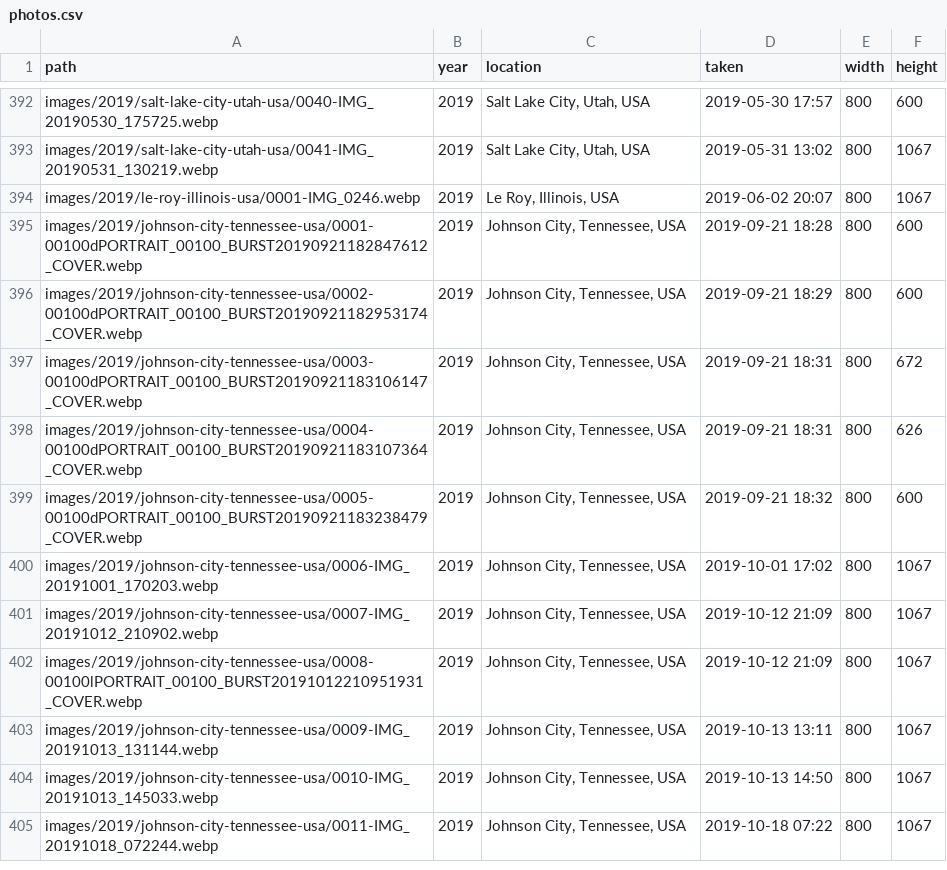
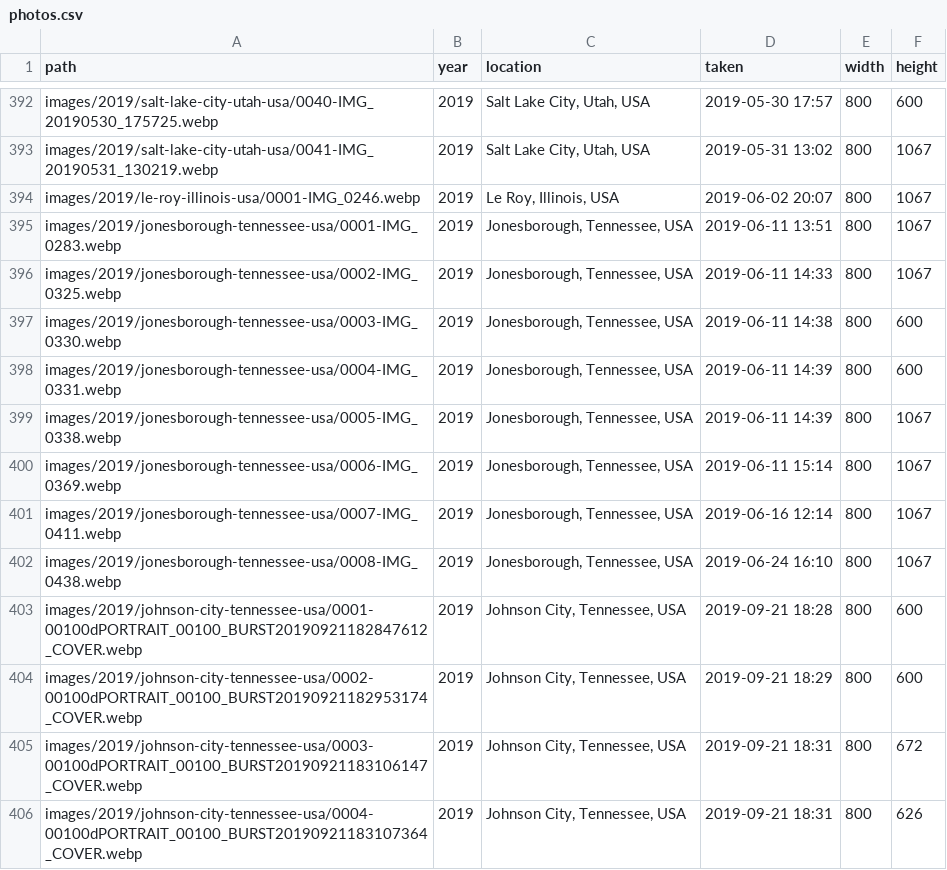
Before and after one commit to markandrewoliver/happybirthdaysarah, a CSV file: data/photos.csv, drawn as a sheet; only a part is shown, gaps mark what is left out; the shorter side is filled out with more unchanged rows.

```diff
--- a/data/photos.csv
+++ b/data/photos.csv
@@ -394,2 +394,10 @@ images/2019/salt-lake-city-utah-usa/0041-IMG_20190531_130219.webp,2019,"Salt Lak
 images/2019/le-roy-illinois-usa/0001-IMG_0246.webp,2019,"Le Roy, Illinois, USA",2019-06-02 20:07,800,1067
+images/2019/jonesborough-tennessee-usa/0001-IMG_0283.webp,2019,"Jonesborough, Tennessee, USA",2019-06-11 13:51,800,1067
+images/2019/jonesborough-tennessee-usa/0002-IMG_0325.webp,2019,"Jonesborough, Tennessee, USA",2019-06-11 14:33,800,1067
+images/2019/jonesborough-tennessee-usa/0003-IMG_0330.webp,2019,"Jonesborough, Tennessee, USA",2019-06-11 14:38,800,600
+images/2019/jonesborough-tennessee-usa/0004-IMG_0331.webp,2019,"Jonesborough, Tennessee, USA",2019-06-11 14:39,800,600
+images/2019/jonesborough-tennessee-usa/0005-IMG_0338.webp,2019,"Jonesborough, Tennessee, USA",2019-06-11 14:39,800,1067
+images/2019/jonesborough-tennessee-usa/0006-IMG_0369.webp,2019,"Jonesborough, Tennessee, USA",2019-06-11 15:14,800,1067
+images/2019/jonesborough-tennessee-usa/0007-IMG_0411.webp,2019,"Jonesborough, Tennessee, USA",2019-06-16 12:14,800,1067
+images/2019/jonesborough-tennessee-usa/0008-IMG_0438.webp,2019,"Jonesborough, Tennessee, USA",2019-06-24 16:10,800,1067
 images/2019/johnson-city-tennessee-usa/0001-00100dPORTRAIT_00100_BURST20190921182847612_COVER.webp,2019,"Johnson City, Tennessee, USA",2019-09-21 18:28,800,600
```
Also changed, not shown: 9 other files.
